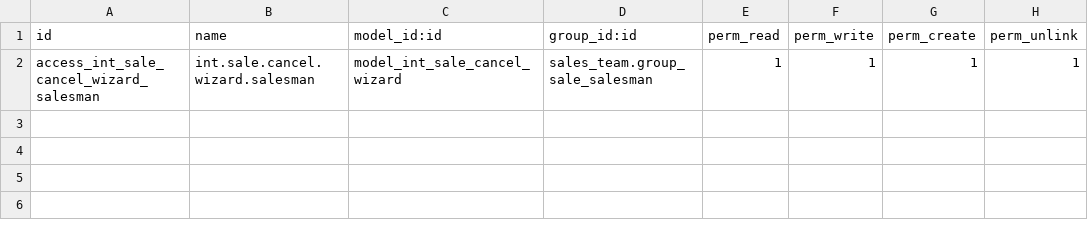
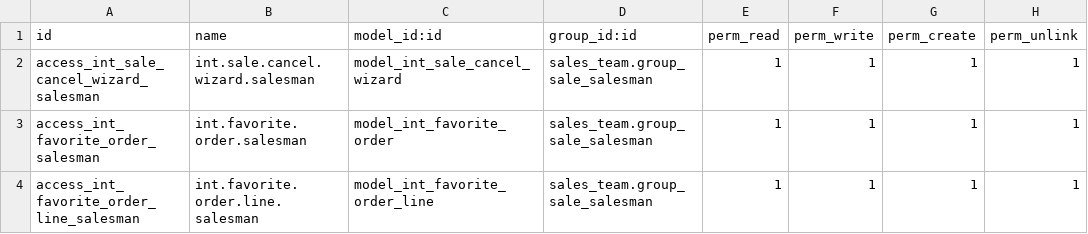
Before and after one commit to RV-Solar-Odoo/odoo.sh, a CSV file: int_sale_customizations/security/ir.model.access.csv, drawn as a sheet; the diff names each change by its address in the sheet, - before the commit and + after, or states it on an @@ line.

```diff
--- a/int_sale_customizations/security/ir.model.access.csv
+++ b/int_sale_customizations/security/ir.model.access.csv
+row 3: access_int_favorite_order_salesman | int.favorite.order.salesman | model_int_favorite_order | sales_team.group_sale_salesman | 1 | 1 | 1 | 1
+row 4: access_int_favorite_order_line_salesman | int.favorite.order.line.salesman | model_int_favorite_order_line | sales_team.group_sale_salesman | 1 | 1 | 1 | 1
```
Also changed, not shown: 20 other files.
